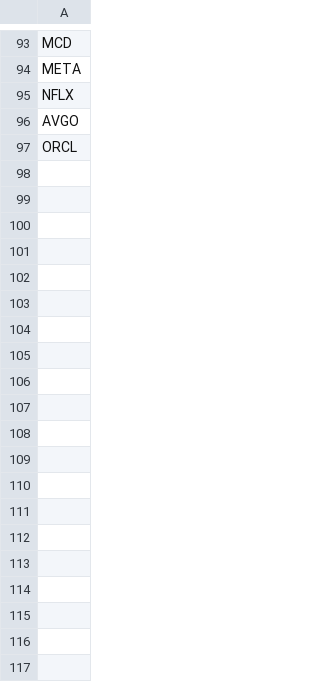
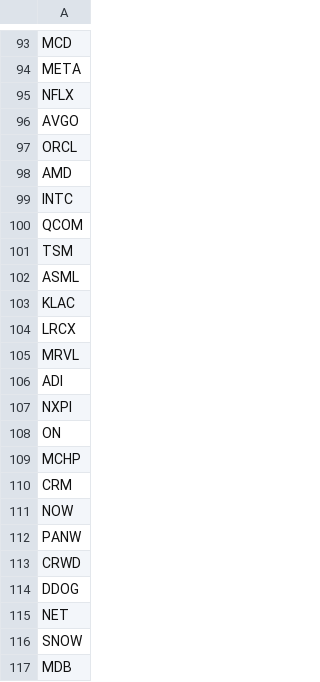
Before and after one commit to vkqapro/trading-agent, a CSV file: ibkr-gerchik-bot/config/STOCK_SYMBOLS.csv, drawn as a sheet; only a part is shown, gaps mark what is left out; the diff covers the shown part only; the diff names each change by its address in the sheet, - before the commit and + after, or states it on an @@ line.

```diff
--- a/ibkr-gerchik-bot/config/STOCK_SYMBOLS.csv
+++ b/ibkr-gerchik-bot/config/STOCK_SYMBOLS.csv
+row 98: AMD
+row 99: INTC
+row 100: QCOM
+row 101: TSM
+row 102: ASML
+row 103: KLAC
+row 104: LRCX
+row 105: MRVL
+row 106: ADI
+row 107: NXPI
+row 108: ON
+row 109: MCHP
+row 110: CRM
+row 111: NOW
+row 112: PANW
+row 113: CRWD
+row 114: DDOG
+row 115: NET
+row 116: SNOW
+row 117: MDB
```
Also changed, not shown: 80 added rows elsewhere in this file, 16 other files.
